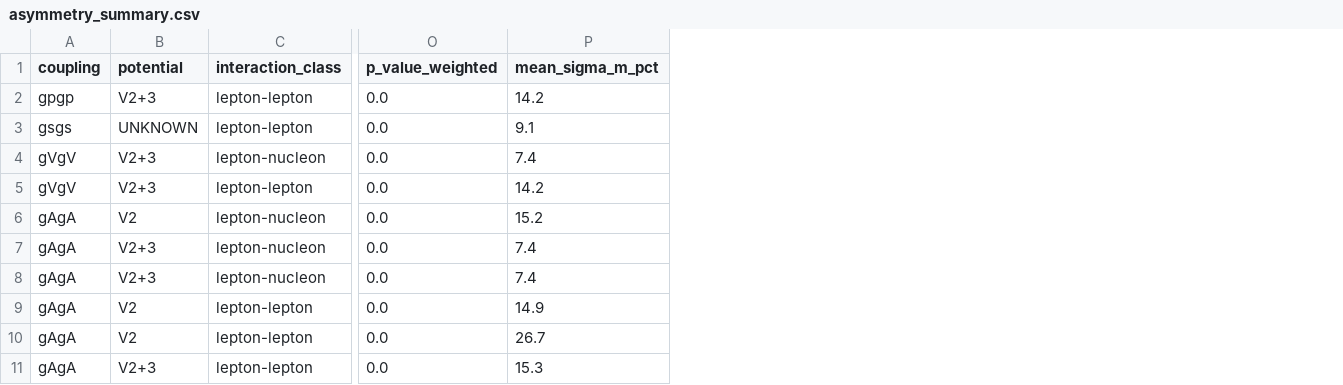
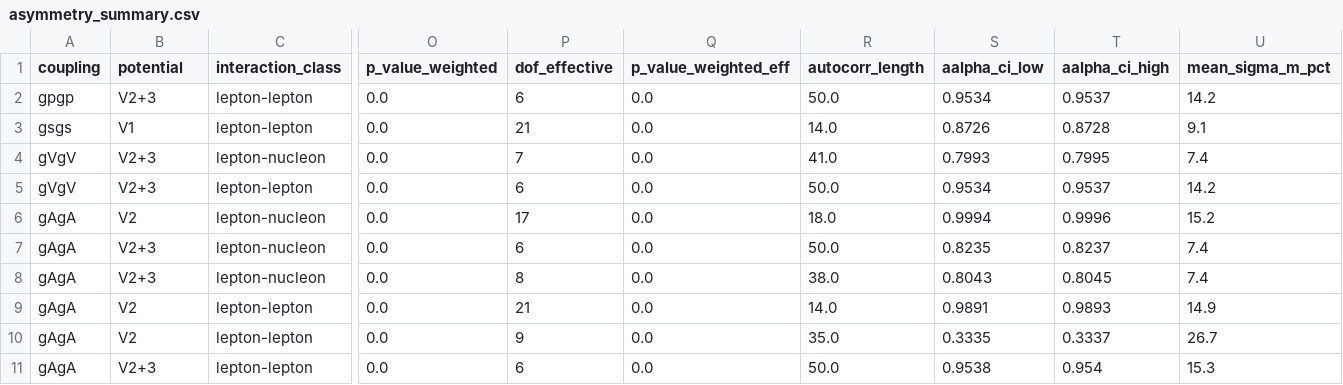
Before and after one commit to oyewodayo/spindep-framework, a CSV file: spindep/results/tables/asymmetry_summary.csv, drawn as a sheet; only a part is shown, gaps mark what is left out; the diff names each change by its address in the sheet, - before the commit and + after, or states it on an @@ line.

Commit message:
Refactor asymmetry summary and dataset registry; update potential overrides
- Updated the asymmetry_summary.csv to include new columns: dof_effective, p_value_weighted_eff, autocorr_length, aalpha_ci_low, and aalpha_ci_high.
- Modified dataset_registry.csv to specify potential for Adkins_2022_eeplus and Delaunay_2017 datasets.
- Removed obsolete compiled Python files from __pycache__.
- Enhanced the parser to handle filename potential overrides for specific datasets.
- Adjusted the pipeline to include new statistical metrics in the output.
- Updated reporting functions to reflect changes in the summary table and metrics.
- Fixed minor issues in statistics calculations and ensured proper logging of results.

```diff
--- a/spindep/results/tables/asymmetry_summary.csv
+++ b/spindep/results/tables/asymmetry_summary.csv
+column P (dof_effective), rows 2-11: 6 | 21 | 7 | 6 | 17 | 6 | 8 | 21 | 9 | 6
+column Q (p_value_weighted_eff), rows 2-11: all 0.0
+column R (autocorr_length), rows 2-11: 50.0 | 14.0 | 41.0 | 50.0 | 18.0 | 50.0 | 38.0 | 14.0 | 35.0 | 50.0
+column S (aalpha_ci_low), rows 2-11: 0.9534 | 0.8726 | 0.7993 | 0.9534 | 0.9994 | 0.8235 | 0.8043 | 0.9891 | 0.3335 | 0.9538
+column T (aalpha_ci_high), rows 2-11: 0.9537 | 0.8728 | 0.7995 | 0.9537 | 0.9996 | 0.8237 | 0.8045 | 0.9893 | 0.3337 | 0.954
-B3 (potential): UNKNOWN
+B3 (potential): V1
```
Also changed, not shown: spindep/results/tables/dataset_registry.csv, 35 other files.
